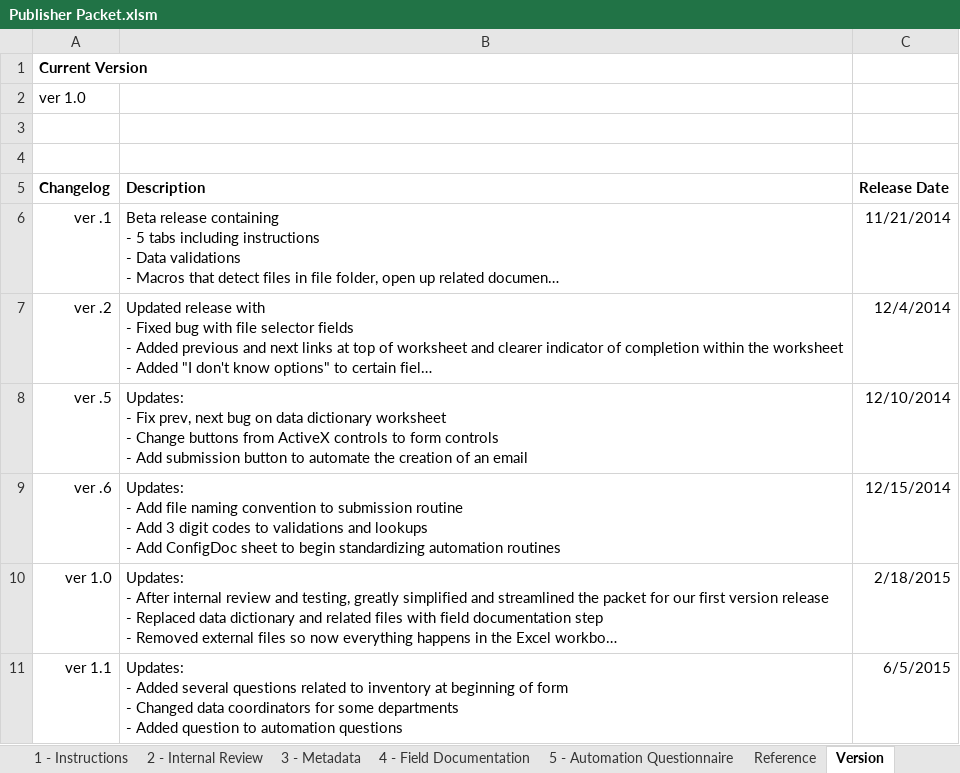
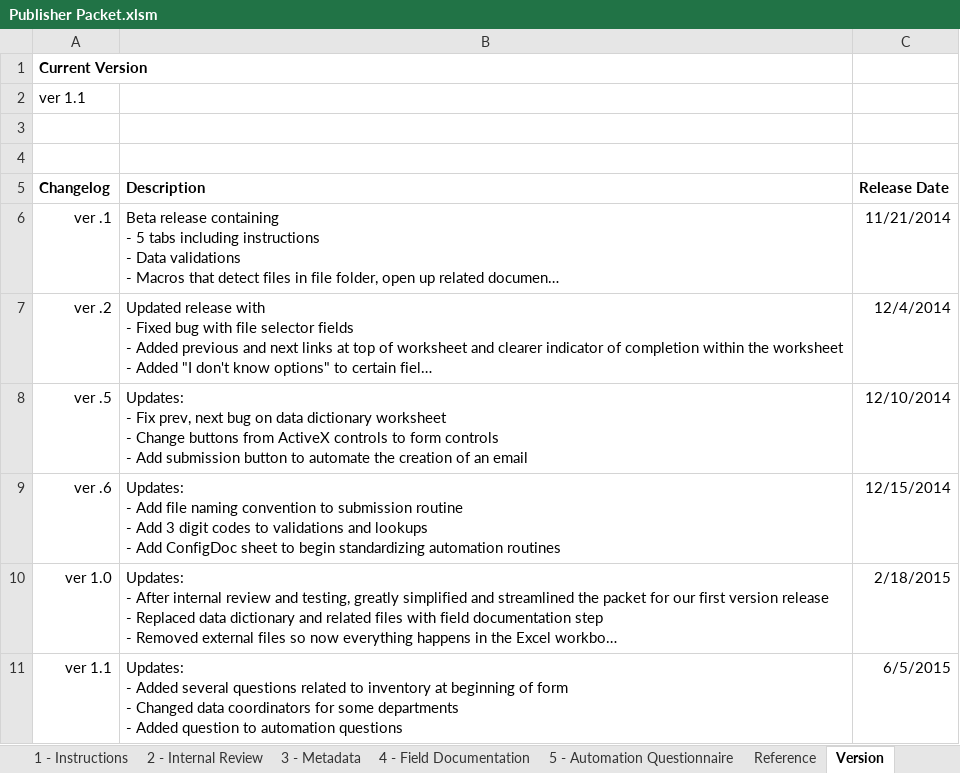
Before and after one commit to DataSF/utilities, an Excel workbook: Publisher Packet.xlsm, sheet Version, drawn as a sheet; long unchanged cells end in …; values as stored, in another font and other column widths than the file's, no borders; the diff names each change by its address in the sheet, - before the commit and + after, or states it on an @@ line.

Commit message:
Fix version number

```diff
--- a/Publisher Packet.xlsm (sheet Version)
+++ b/Publisher Packet.xlsm (sheet Version)
-A2 (Changelog): ver 1.0
+A2 (Changelog): ver 1.1
```
Also changed, not shown: sheet 1 - Instructions.
